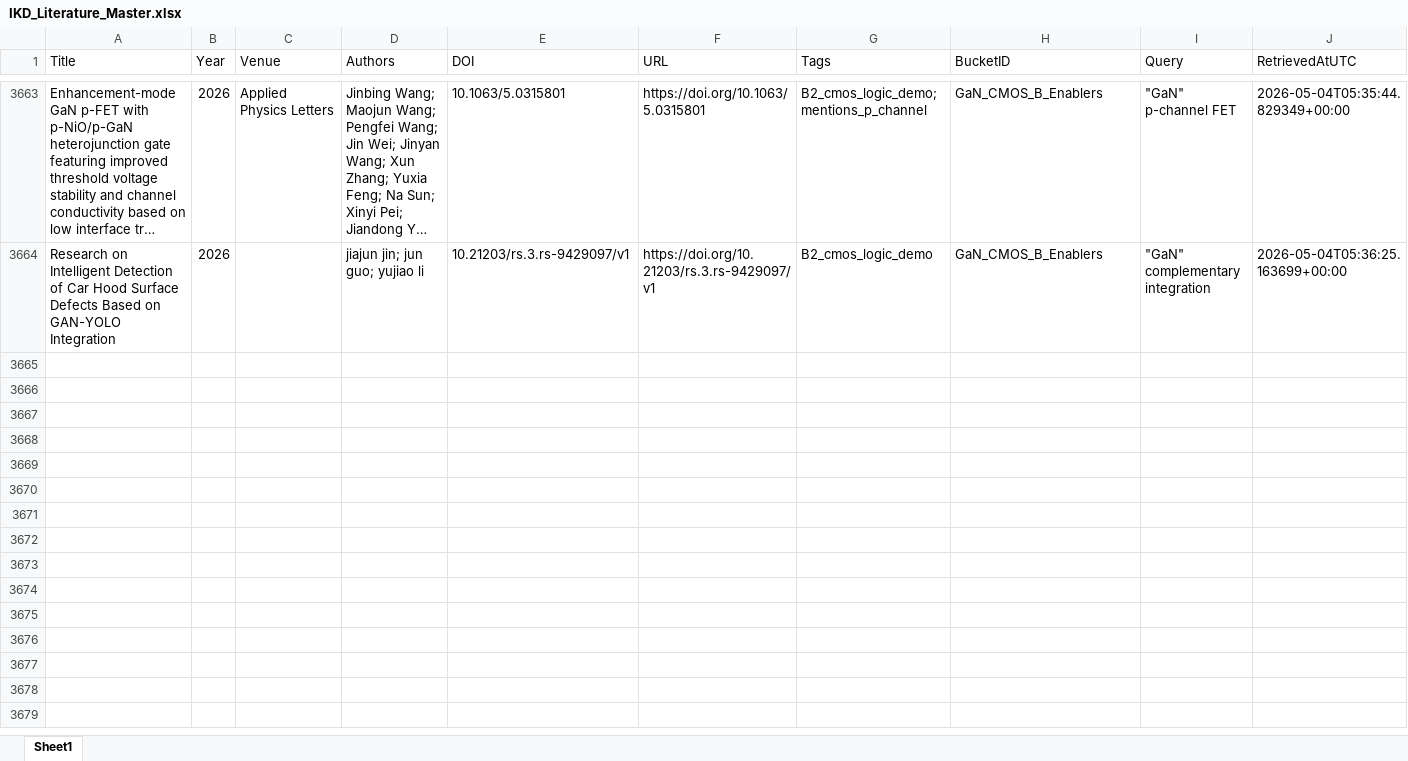
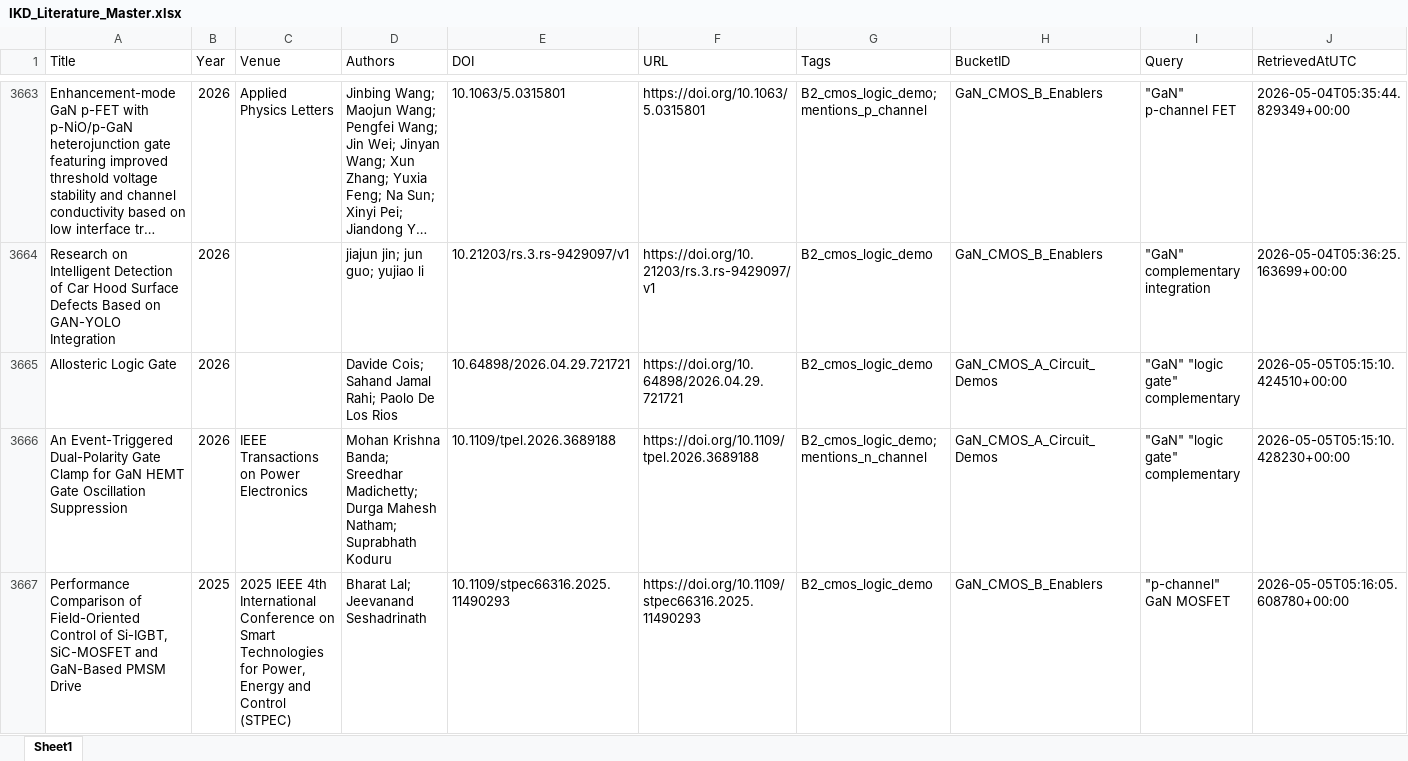
Before and after one commit to kainlulow/IKD_GaN_Project, an Excel workbook: 01_literature/IKD_Literature_Master.xlsx, sheet Sheet1, drawn as a sheet; only a part is shown, gaps mark what is left out; long unchanged cells end in …; values as stored, in another font and other column widths than the file's, no borders; rows hold the shown columns only; the diff covers the shown part only; the diff names each change by its address in the sheet, - before the commit and + after, or states it on an @@ line.

```diff
--- a/01_literature/IKD_Literature_Master.xlsx (sheet Sheet1)
+++ b/01_literature/IKD_Literature_Master.xlsx (sheet Sheet1)
+row 3665: Allosteric Logic Gate | 2026 |  | Davide Cois; Sahand Jamal Rahi; Paolo De Los Rios | 10.64898/2026.04.29.721721 | https://doi.org/10.64898/2026.04.29.721721 | B2_cmos_logic_demo | GaN_CMOS_A_Circuit_Demos | "GaN" "logic gate" complementary | 2026-05-05T05:15:10.424510+00:00
+row 3666: An Event-Triggered Dual-Polarity Gate Clamp for GaN HEMT Gate Oscillation Suppression | 2026 | IEEE Transactions on Power Electronics | Mohan Krishna Banda; Sreedhar Madichetty; Durga Mahesh Natham; Suprabhath Koduru | 10.1109/tpel.2026.3689188 | https://doi.org/10.1109/tpel.2026.3689188 | B2_cmos_logic_demo; mentions_n_channel | GaN_CMOS_A_Circuit_Demos | "GaN" "logic gate" complementary | 2026-05-05T05:15:10.428230+00:00
+row 3667: Performance Comparison of Field-Oriented Control of Si-IGBT, SiC-MOSFET and GaN-Based PMSM Drive | 2025 | 2025 IEEE 4th International Conference on Smart Technologies for Power, Energy and Control (STPEC) | Bharat Lal; Jeevanand Seshadrinath | 10.1109/stpec66316.2025.11490293 | https://doi.org/10.1109/stpec66316.2025.11490293 | B2_cmos_logic_demo | GaN_CMOS_B_Enablers | "p-channel" GaN MOSFET | 2026-05-05T05:16:05.608780+00:00
```
Also changed, not shown: 3 added rows elsewhere in this sheet, 01_literature/IKD_ReviewQueue.xlsx, 02_reports/node_b/NodeB_Candidates_ReviewQueue.xlsx, 3 other files.
